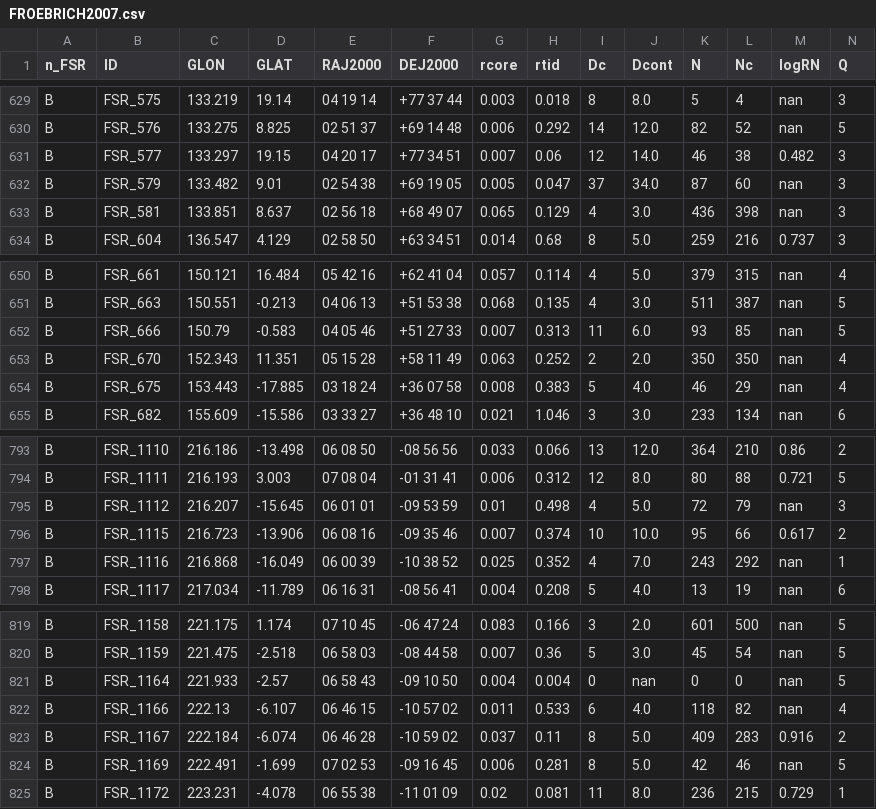
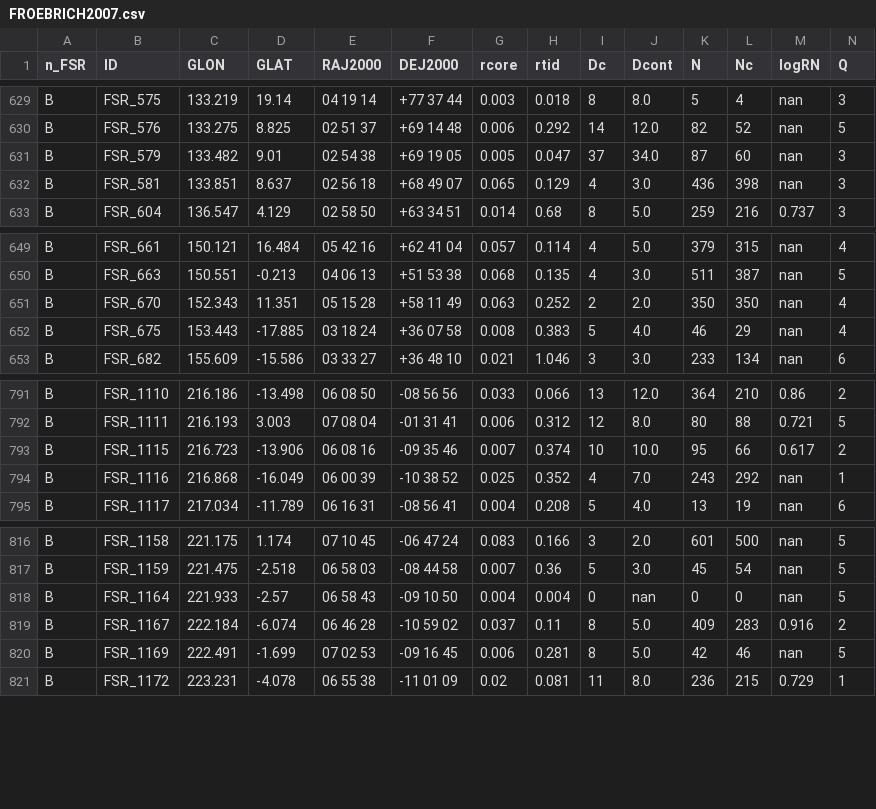
Before and after one commit to ucc23/updt_UCC, a CSV file: data/databases/FROEBRICH2007.csv, drawn as a sheet; only a part is shown, gaps mark what is left out; rows hold the shown columns only; the diff names each change by its address in the sheet, - before the commit and + after, or states it on an @@ line.

Commit message:
merge more entries

```diff
--- a/data/databases/FROEBRICH2007.csv
+++ b/data/databases/FROEBRICH2007.csv
-row 631: B | FSR_577 | 133.297 | 19.15 | 04 20 17 | +77 34 51 | 0.007 | 0.06 | 12 | 14.0 | 46 | 38 | 0.482 | 3
-row 652: B | FSR_666 | 150.79 | -0.583 | 04 05 46 | +51 27 33 | 0.007 | 0.313 | 11 | 6.0 | 93 | 85 | nan | 5
-row 795: B | FSR_1112 | 216.207 | -15.645 | 06 01 01 | -09 53 59 | 0.01 | 0.498 | 4 | 5.0 | 72 | 79 | nan | 3
-row 822: B | FSR_1166 | 222.13 | -6.107 | 06 46 15 | -10 57 02 | 0.011 | 0.533 | 6 | 4.0 | 118 | 82 | nan | 4
```
Also changed, not shown: data/all_names.csv, data/databases/BICA2003.csv, 4 other files.
